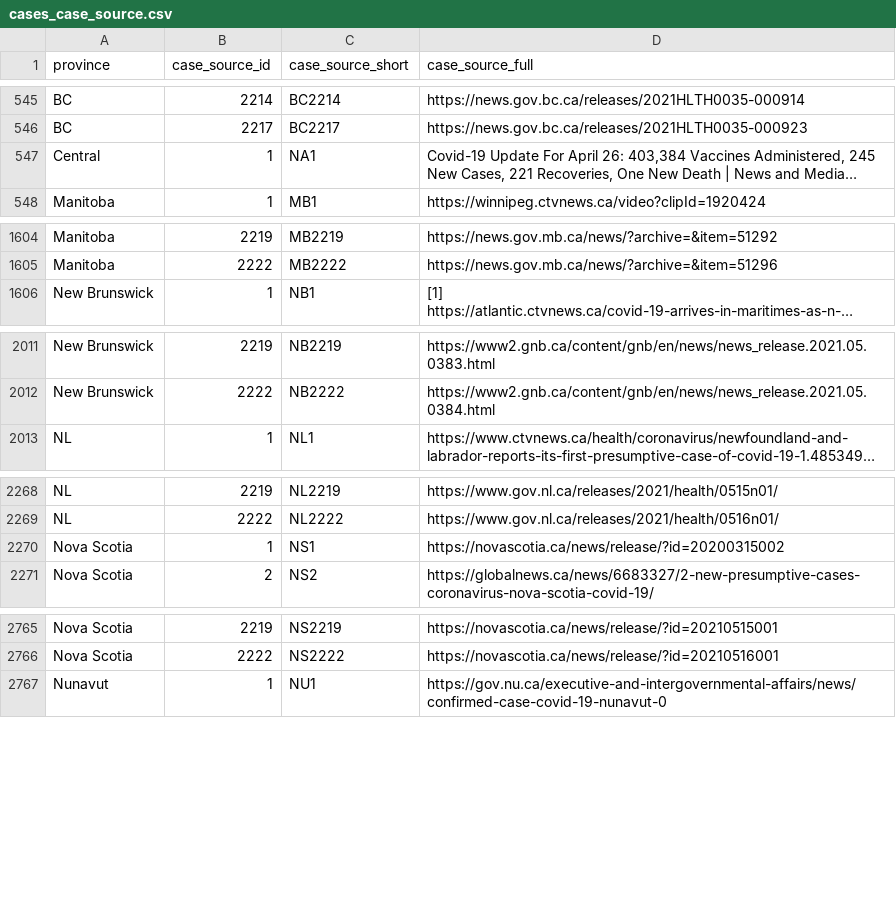
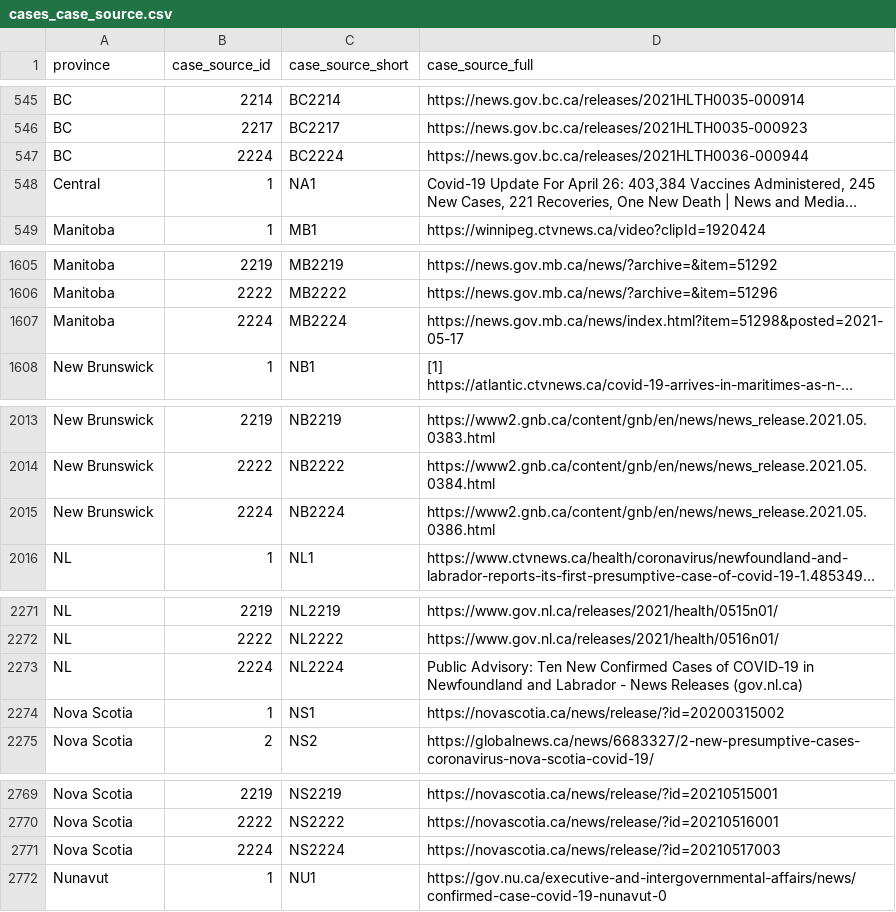
Before and after one commit to ccodwg/Covid19Canada, a CSV file: individual_level/cases_extra/cases_case_source.csv, drawn as a sheet; only a part is shown, gaps mark what is left out; long unchanged cells end in …; the diff covers the shown part only; the diff names each change by its address in the sheet, - before the commit and + after, or states it on an @@ line.

Commit message:
New data: 2021-05-17. See data notes.
Revise historical data: cases (MB, NB, ON, SK); mortality (ON).

NOTICE: The file cases_2021.csv has been split into two files: cases_2021_1.csv (Jan to April) and cases_2021_2.csv (May onward). This is to avoid the 100 mb file limit of GitHub.

Note regarding deaths added in QC today: “8 new deaths, for a total of 11,042: 2 deaths in the last 24 hours, 6 deaths between May 10 and May 15.” We report deaths such that our cumulative regional totals match today’s values. This sometimes results in extra deaths with today’s date when older deaths are removed.

Note about SK data: As of 2020-12-14, we are providing a daily version of the official SK dataset that is compatible with the rest of our dataset in the folder official_datasets/sk. See below for information about our regular updates.

SK transitioned to reporting according to a new, expanded set of health regions on 2020-09-14. Unfortunately, the new health regions do not correspond exactly to the old health regions. Additionally, the provided case time series using the new boundaries do not exist for dates earlier than August 4, making providing a time series using the new boundaries impossible.

For now, we are adding new cases according to the list of new cases given in the “highlights” section of the SK government website (https://dashboard.saskatchewan.ca/health-wellness/covid-19/cases). These new cases are roughly grouped according to the old boundaries. However, health region totals were redistributed when the new boundaries were instituted on 2020-09-14, so while our daily case numbers match the numbers given in this section, our cumulative totals do not. We have reached out to the SK government to determine how this issue can be resolved. We will rectify our SK health region time series as soon it becomes possible to do so.

```diff
--- a/individual_level/cases_extra/cases_case_source.csv
+++ b/individual_level/cases_extra/cases_case_source.csv
+row 547: BC | 2224 | BC2224 | https://news.gov.bc.ca/releases/2021HLTH0036-000944
+row 1607: Manitoba | 2224 | MB2224 | https://news.gov.mb.ca/news/index.html?item=51298&posted=2021-05-17
+row 2015: New Brunswick | 2224 | NB2224 | https://www2.gnb.ca/content/gnb/en/news/news_release.2021.05.0386.html
+row 2273: NL | 2224 | NL2224 | Public Advisory: Ten New Confirmed Cases of COVID-19 in Newfoundland and Labrador - News Releases (gov.nl.ca)
+row 2771: Nova Scotia | 2224 | NS2224 | https://novascotia.ca/news/release/?id=20210517003
```
Also changed, not shown: 3 added rows elsewhere in this file, official_datasets/sk/timeseries_hr/sk_new_cases_timeseries_hr.csv, official_datasets/sk/timeseries_hr/sk_new_mortality_timeseries_hr.csv, 28 other files.
